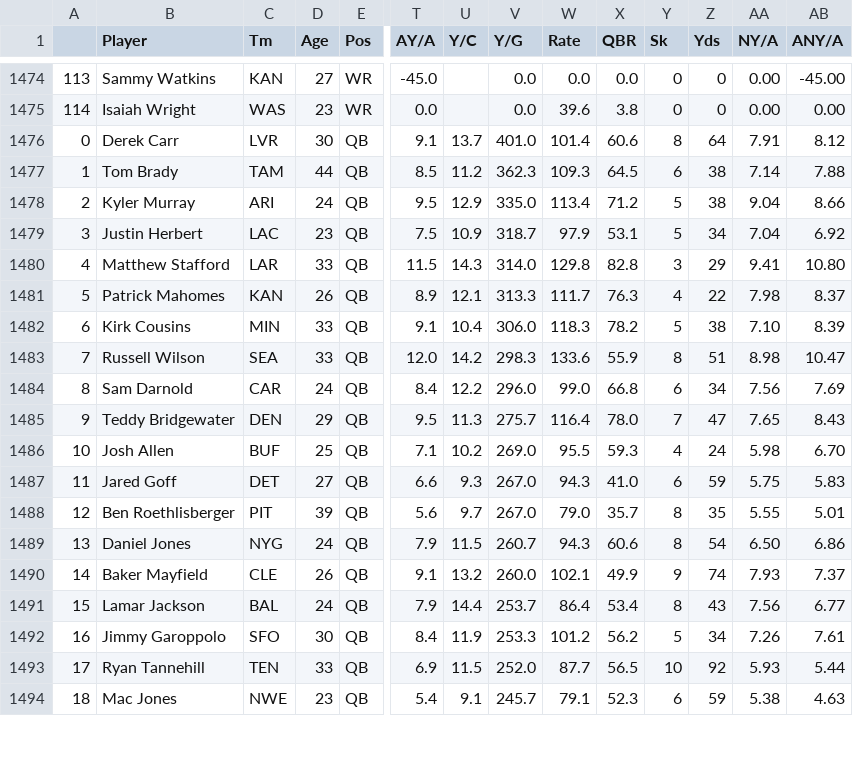
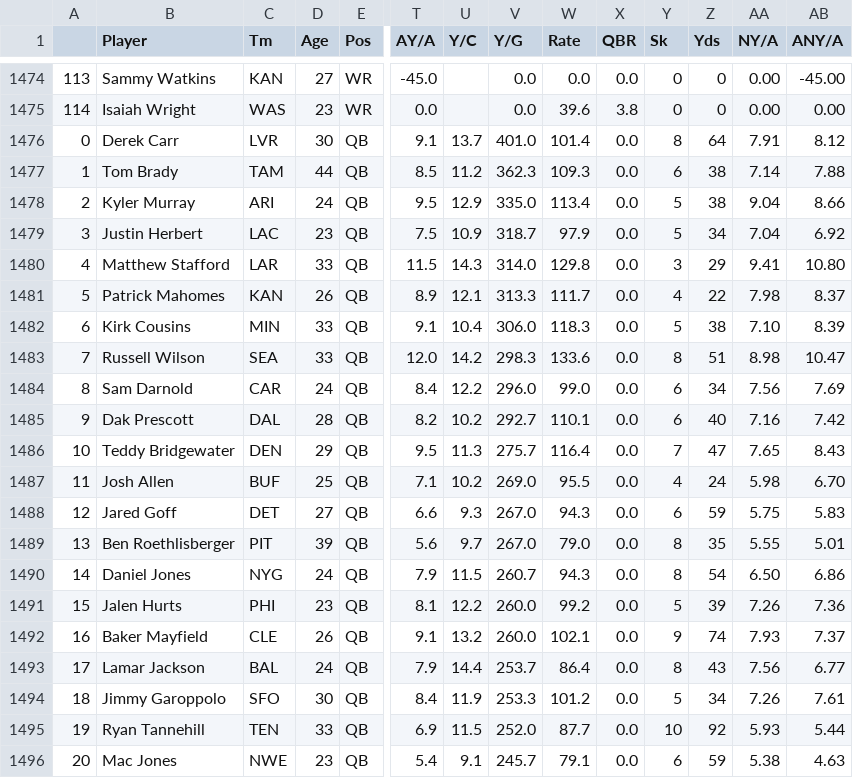
Before and after one commit to DwayneJohnson69/nfl-pyplot, a CSV file: data/players/passing.csv, drawn as a sheet; only a part is shown, gaps mark what is left out; addresses are those after the commit; rows hold the shown columns only; the diff covers the shown part only; the diff names each change by its address in the sheet, - before the commit and + after, or states it on an @@ line.

```diff
--- a/data/players/passing.csv
+++ b/data/players/passing.csv
-X1476 (QBR): 60.6
+X1476 (QBR): 0.0
-X1477 (QBR): 64.5
+X1477 (QBR): 0.0
-X1478 (QBR): 71.2
+X1478 (QBR): 0.0
-X1479 (QBR): 53.1
+X1479 (QBR): 0.0
-X1480 (QBR): 82.8
+X1480 (QBR): 0.0
-X1481 (QBR): 76.3
+X1481 (QBR): 0.0
-X1482 (QBR): 78.2
+X1482 (QBR): 0.0
-X1483 (QBR): 55.9
+X1483 (QBR): 0.0
-X1484 (QBR): 66.8
+X1484 (QBR): 0.0
+row 1485: 9 | Dak Prescott | DAL | 28 | QB | 8.2 | 10.2 | 292.7 | 110.1 | 0.0 | 6 | 40 | 7.16 | 7.42
-A1486: 9
+A1486: 10
-X1486 (QBR): 78.0
+X1486 (QBR): 0.0
-A1487: 10
+A1487: 11
-X1487 (QBR): 59.3
+X1487 (QBR): 0.0
-A1488: 11
+A1488: 12
-X1488 (QBR): 41.0
+X1488 (QBR): 0.0
-A1489: 12
+A1489: 13
-X1489 (QBR): 35.7
+X1489 (QBR): 0.0
-A1490: 13
+A1490: 14
-X1490 (QBR): 60.6
+X1490 (QBR): 0.0
+row 1491: 15 | Jalen Hurts | PHI | 23 | QB | 8.1 | 12.2 | 260.0 | 99.2 | 0.0 | 5 | 39 | 7.26 | 7.36
-A1492: 14
+A1492: 16
-X1492 (QBR): 49.9
+X1492 (QBR): 0.0
-A1493: 15
+A1493: 17
-X1493 (QBR): 53.4
+X1493 (QBR): 0.0
-A1494: 16
+A1494: 18
-X1494 (QBR): 56.2
+X1494 (QBR): 0.0
-A1495: 17
+A1495: 19
-X1495 (QBR): 56.5
+X1495 (QBR): 0.0
-A1496: 18
+A1496: 20
-X1496 (QBR): 52.3
+X1496 (QBR): 0.0
```
Also changed, not shown: 2 removed rows and 31 edited cells elsewhere in this file, data/players/receiving.csv, data/players/rushing.csv, 33 other files.
